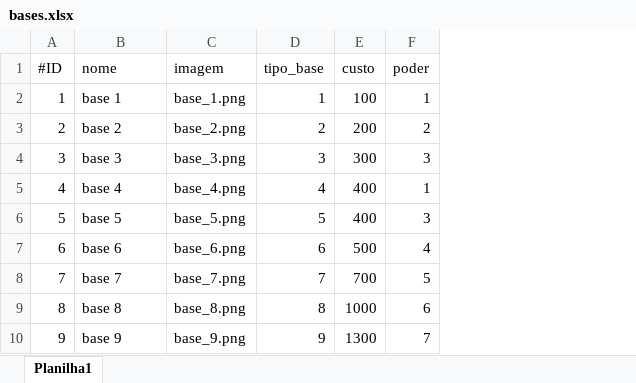
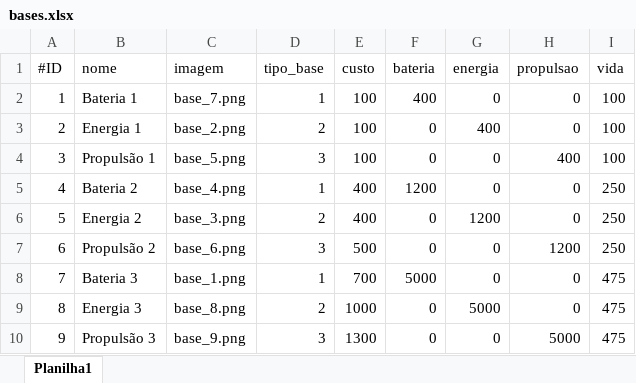
Before and after one commit to Cherobin/apenas_uma_vez, an Excel workbook: ROGUELIKE/res/bases.xlsx, sheet Planilha1, drawn as a sheet; values as stored, in another font and other column widths than the file's, no borders; removed rows and columns are numbered as before the commit, all else as after; the diff names each change by its address in the sheet, - before the commit and + after, or states it on an @@ line.

Commit message:
nova base

```diff
--- a/ROGUELIKE/res/bases.xlsx (sheet Planilha1)
+++ b/ROGUELIKE/res/bases.xlsx (sheet Planilha1)
-column F (poder), rows 2-10: 1 | 2 | 3 | 1 | 3 | 4 | 5 | 6 | 7
+column F (bateria), rows 2-10: 400 | 0 | 0 | 1200 | 0 | 0 | 5000 | 0 | 0
+column G (energia), rows 2-10: 0 | 400 | 0 | 0 | 1200 | 0 | 0 | 5000 | 0
+column H (propulsao), rows 2-10: 0 | 0 | 400 | 0 | 0 | 1200 | 0 | 0 | 5000
+column I (vida), rows 2-10: 100 | 100 | 100 | 250 | 250 | 250 | 475 | 475 | 475
-B2 (nome): base 1
+B2 (nome): Bateria 1
-C2 (imagem): base_1.png
+C2 (imagem): base_7.png
-B3 (nome): base 2
+B3 (nome): Energia 1
-E3 (custo): 200
+E3 (custo): 100
-B4 (nome): base 3
+B4 (nome): Propulsão 1
-C4 (imagem): base_3.png
+C4 (imagem): base_5.png
-E4 (custo): 300
+E4 (custo): 100
-B5 (nome): base 4
+B5 (nome): Bateria 2
-D5 (tipo_base): 4
+D5 (tipo_base): 1
-B6 (nome): base 5
+B6 (nome): Energia 2
-C6 (imagem): base_5.png
+C6 (imagem): base_3.png
-D6 (tipo_base): 5
+D6 (tipo_base): 2
-B7 (nome): base 6
+B7 (nome): Propulsão 2
-D7 (tipo_base): 6
+D7 (tipo_base): 3
-B8 (nome): base 7
+B8 (nome): Bateria 3
-C8 (imagem): base_7.png
+C8 (imagem): base_1.png
-D8 (tipo_base): 7
+D8 (tipo_base): 1
-B9 (nome): base 8
+B9 (nome): Energia 3
-D9 (tipo_base): 8
+D9 (tipo_base): 2
-B10 (nome): base 9
+B10 (nome): Propulsão 3
-D10 (tipo_base): 9
+D10 (tipo_base): 3
```
Also changed, not shown: 4 other files.
